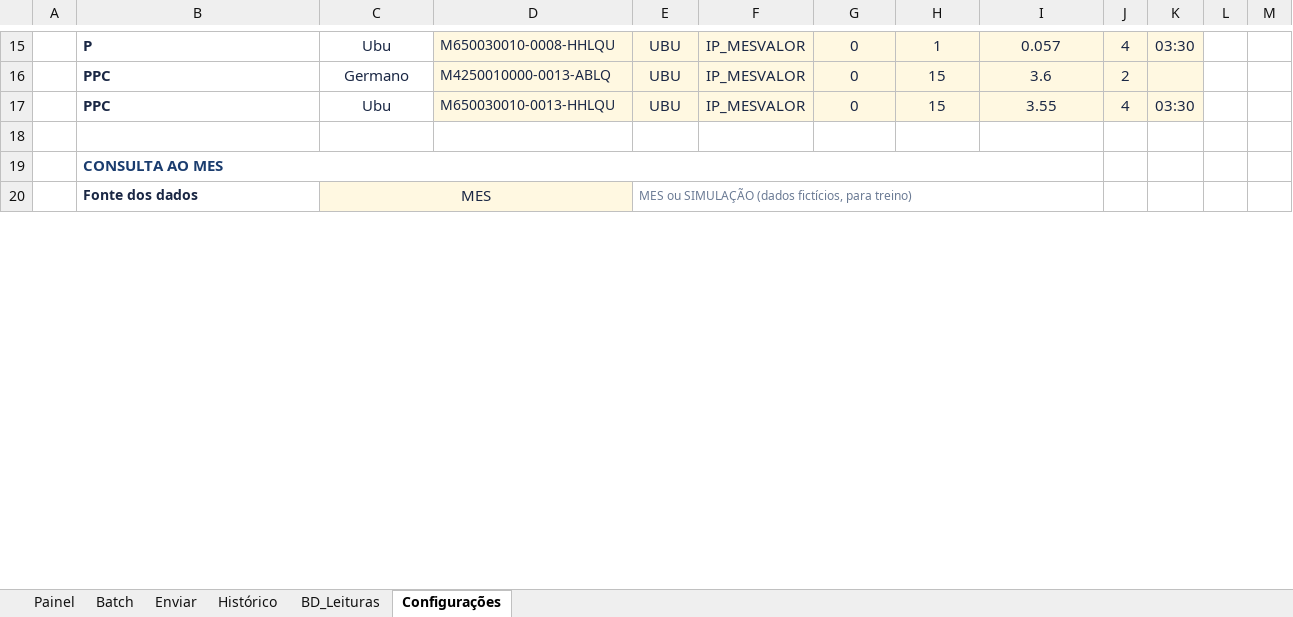
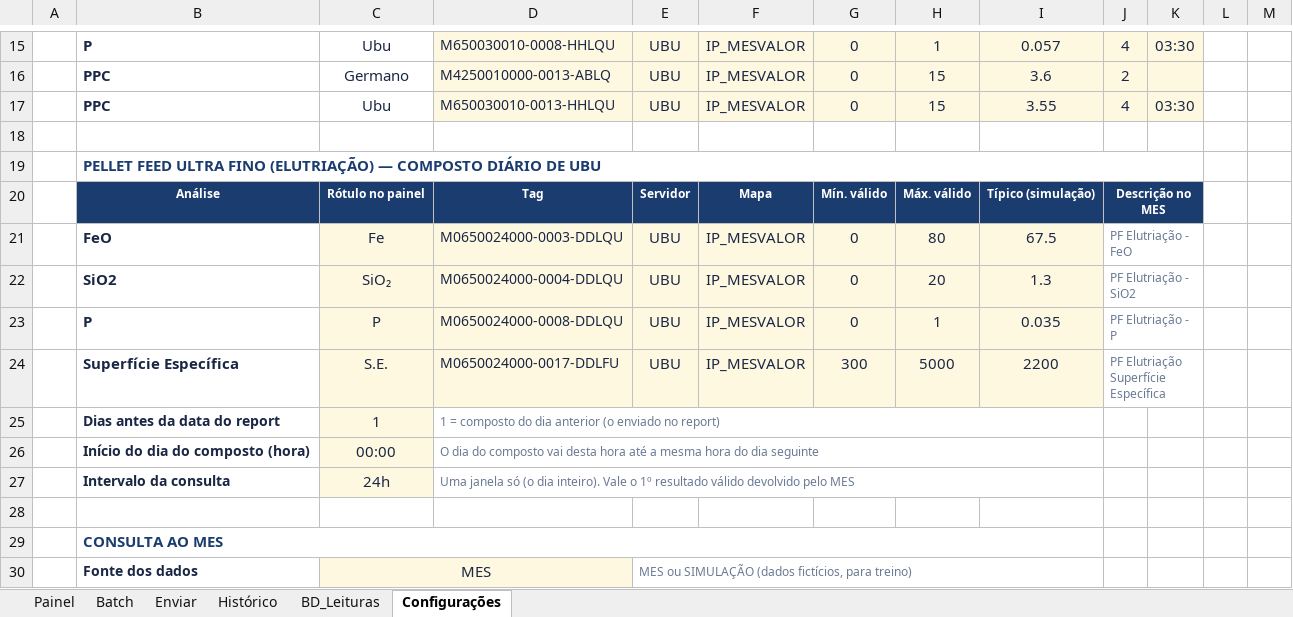
Before and after one commit to forl-felipe/lab-analise-mes, an Excel workbook: comparativo_interlab/Comparativo_Interlab_Germano_Ubu.xlsm, sheet Configurações, drawn as a sheet; only a part is shown, gaps mark what is left out; values as stored, in another font and other column widths than the file's, no borders; charts and pictures not drawn; the diff names each change by its address in the sheet, - before the commit and + after, or states it on an @@ line.

```diff
--- a/comparativo_interlab/Comparativo_Interlab_Germano_Ubu.xlsm (sheet Configurações)
+++ b/comparativo_interlab/Comparativo_Interlab_Germano_Ubu.xlsm (sheet Configurações)
+row 19:  | PELLET FEED ULTRA FINO (ELUTRIAÇÃO) — COMPOSTO DIÁRIO DE UBU
+row 20:  | Análise | Rótulo no painel | Tag | Servidor | Mapa | Mín. válido | Máx. válido | Típico (simulação) | Descrição no MES
+row 21:  | FeO | Fe | M0650024000-0003-DDLQU | UBU | IP_MESVALOR | 0 | 80 | 67.5 | PF Elutriação - FeO
+row 22:  | SiO2 | SiO₂ | M0650024000-0004-DDLQU | UBU | IP_MESVALOR | 0 | 20 | 1.3 | PF Elutriação - SiO2
+row 23:  | P | P | M0650024000-0008-DDLQU | UBU | IP_MESVALOR | 0 | 1 | 0.035 | PF Elutriação - P
+row 24:  | Superfície Específica | S.E. | M0650024000-0017-DDLFU | UBU | IP_MESVALOR | 300 | 5000 | 2200 | PF Elutriação Superfície Específica
+row 25:  | Dias antes da data do report | 1 | 1 = composto do dia anterior (o enviado no report)
+row 26:  | Início do dia do composto (hora) | 00:00 | O dia do composto vai desta hora até a mesma hora do dia seguinte
+row 27:  | Intervalo da consulta | 24h | Uma janela só (o dia inteiro). Vale o 1º resultado válido devolvido pelo MES
+row 28: (empty)
```
Also changed, not shown: sheet Histórico, sheet Painel, sheet Batch, formulas that keep their value, charts or pictures, 6 other files.
